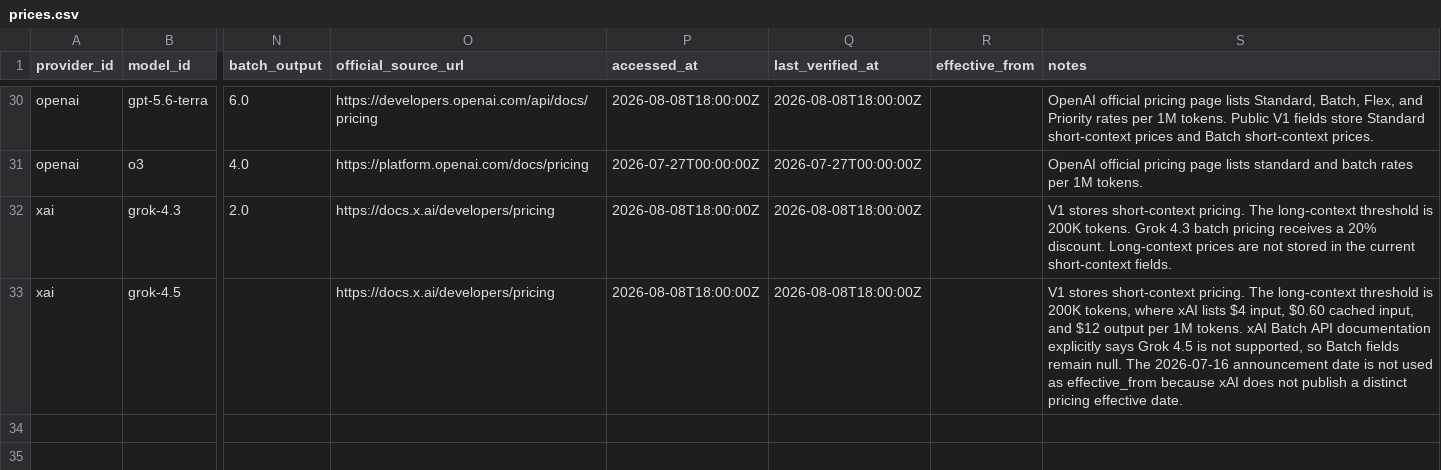
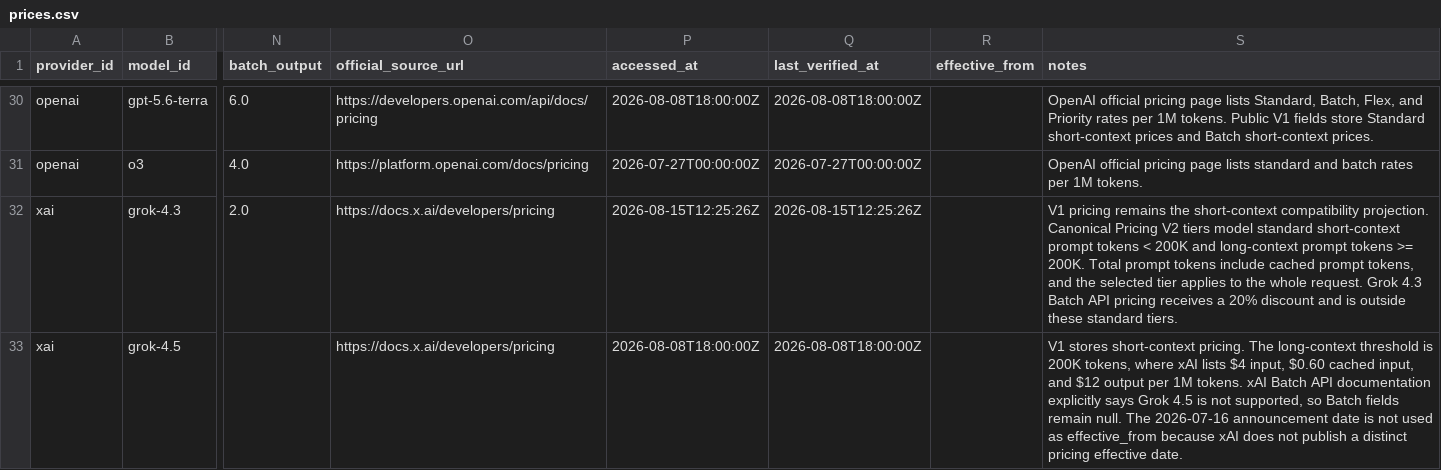
Before and after one commit to aicostbudget/ai-api-pricing-data, a CSV file: api/v1/prices.csv, drawn as a sheet; only a part is shown, gaps mark what is left out; the diff names each change by its address in the sheet, - before the commit and + after, or states it on an @@ line.

Commit message:
feat: add canonical Grok 4.3 pricing tiers

```diff
--- a/api/v1/prices.csv
+++ b/api/v1/prices.csv
-P32 (accessed_at): 2026-08-08T18:00:00Z
+P32 (accessed_at): 2026-08-15T12:25:26Z
-Q32 (last_verified_at): 2026-08-08T18:00:00Z
+Q32 (last_verified_at): 2026-08-15T12:25:26Z
-S32 (notes): V1 stores short-context pricing. The long-context threshold is 200K tokens. Grok 4.3 batch pricing receives a 20% discount. Long-context prices are not stored in the current short-context fields.
+S32 (notes): V1 pricing remains the short-context compatibility projection. Canonical Pricing V2 tiers model standard short-context prompt tokens < 200K and long-context prompt tokens >= 200K. Total prompt tokens include cached prompt tokens, and the selected tier applies to the whole request. Grok 4.3 Batch API pricing receives a 20% discount and is outside these standard tiers.
```
Also changed, not shown: 30 other files.
